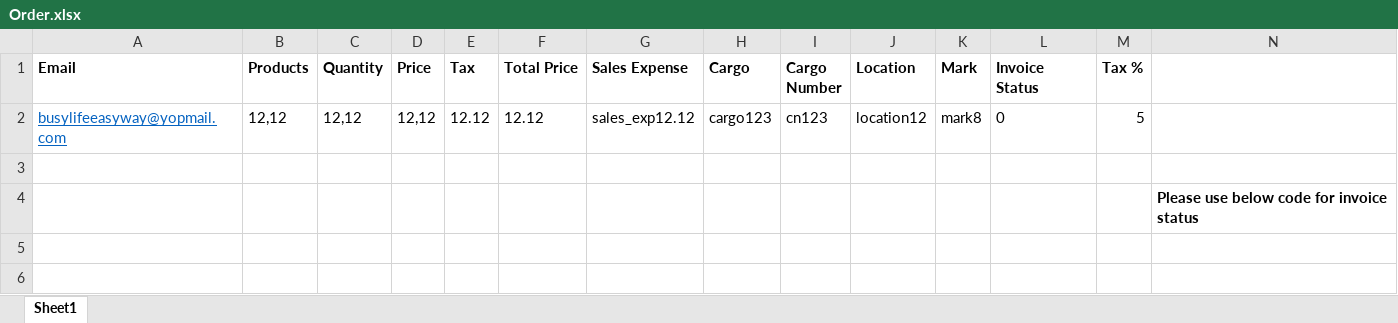
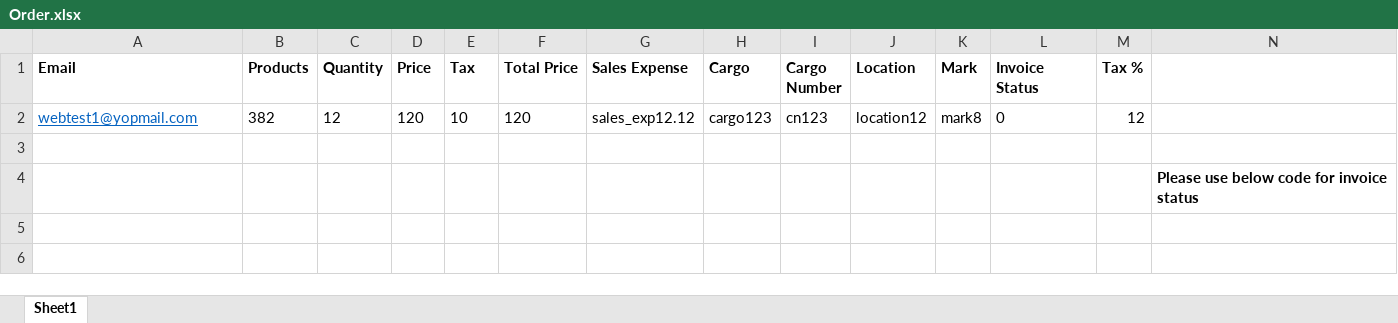
Before and after one commit to priyankamackwan/tilesproject, an Excel workbook: assets/sample_files/Order.xlsx, sheet Sheet1, drawn as a sheet; only a part is shown; values as stored, in another font and other column widths than the file's, no borders; removed rows and columns are numbered as before the commit, all else as after; rows hold the shown columns only; the diff names each change by its address in the sheet, - before the commit and + after, or states it on an @@ line.

```diff
--- a/assets/sample_files/Order.xlsx (sheet Sheet1)
+++ b/assets/sample_files/Order.xlsx (sheet Sheet1)
-row 2: busylifeeasyway@yopmail.com | 12,12 | 12,12 | 12,12 | 12.12 | 12.12 | sales_exp12.12 | cargo123 | cn123 | location12 | mark8 | 0 | 5
+row 2: webtest1@yopmail.com | 382 | 12 | 120 | 10 | 120 | sales_exp12.12 | cargo123 | cn123 | location12 | mark8 | 0 | 12
```
Also changed, not shown: 5 other files.
